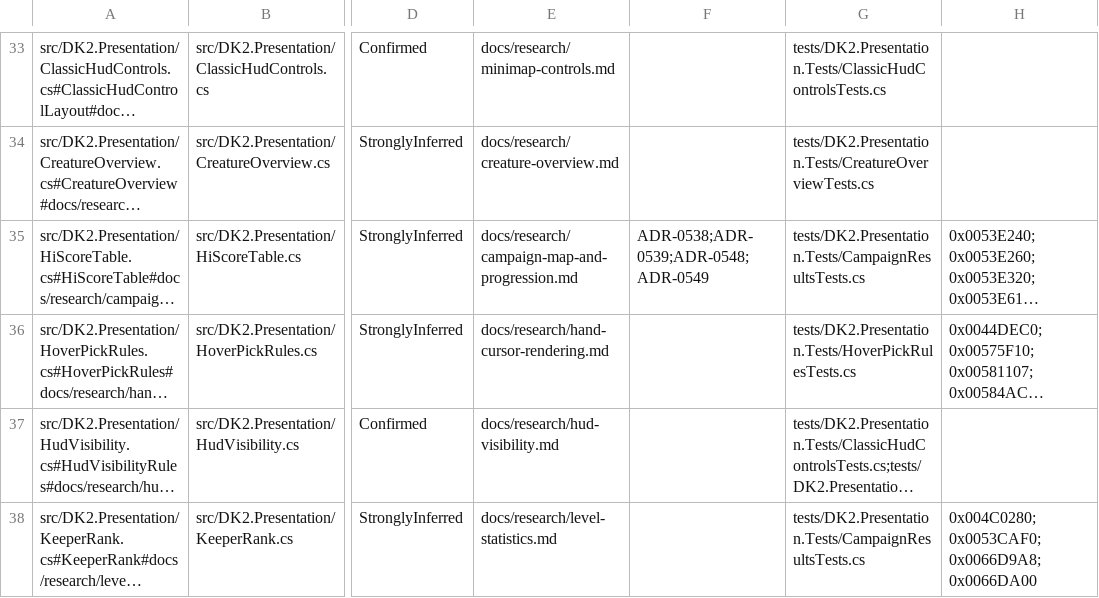
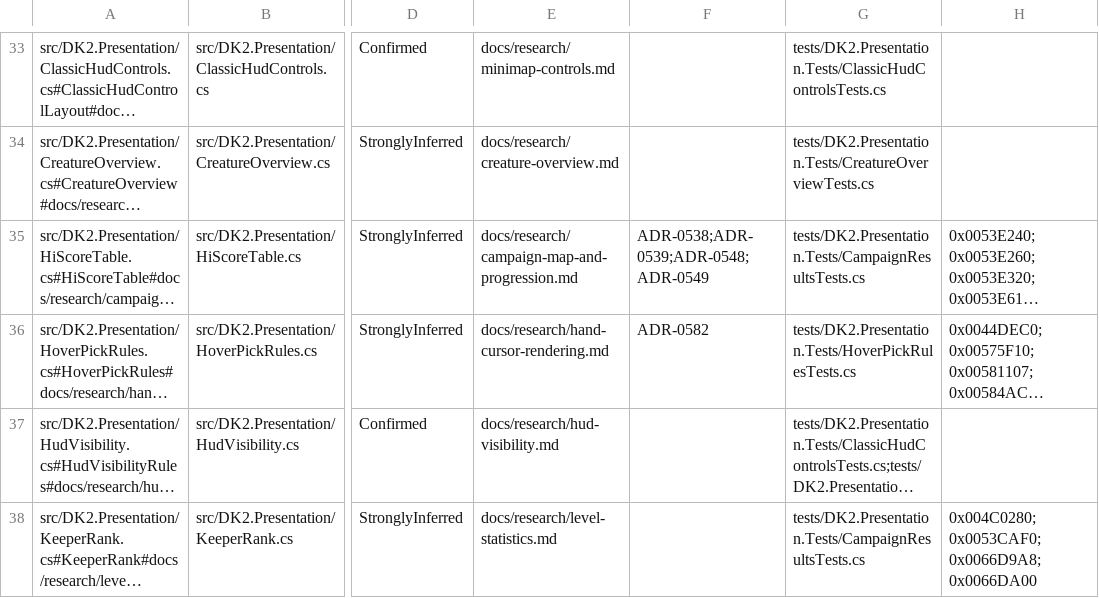
Before and after one commit to franjom/netherhold, a CSV file: docs/verification-ledger.csv, drawn as a sheet; only a part is shown, gaps mark what is left out; long unchanged cells end in …; the diff covers the shown part only; the diff names each change by its address in the sheet, - before the commit and + after, or states it on an @@ line.

```diff
--- a/docs/verification-ledger.csv
+++ b/docs/verification-ledger.csv
-F36: (empty)
+F36: ADR-0582
```
Also changed, not shown: 1 edited cell elsewhere in this file, 16 other files.
